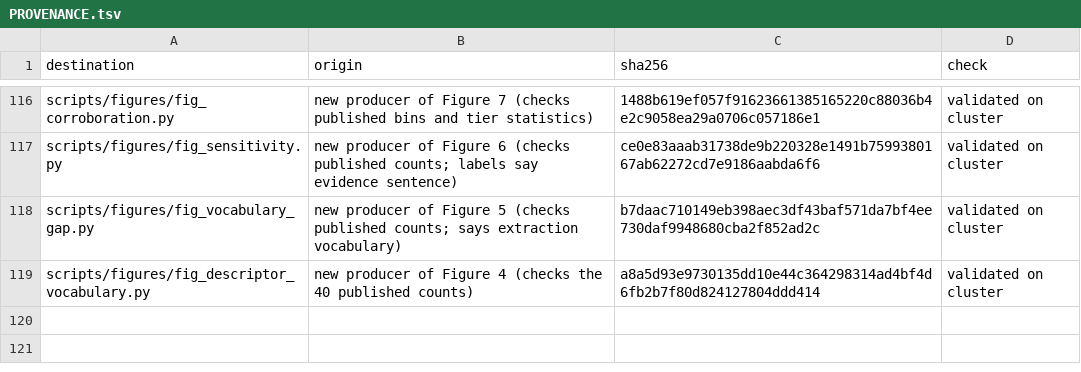
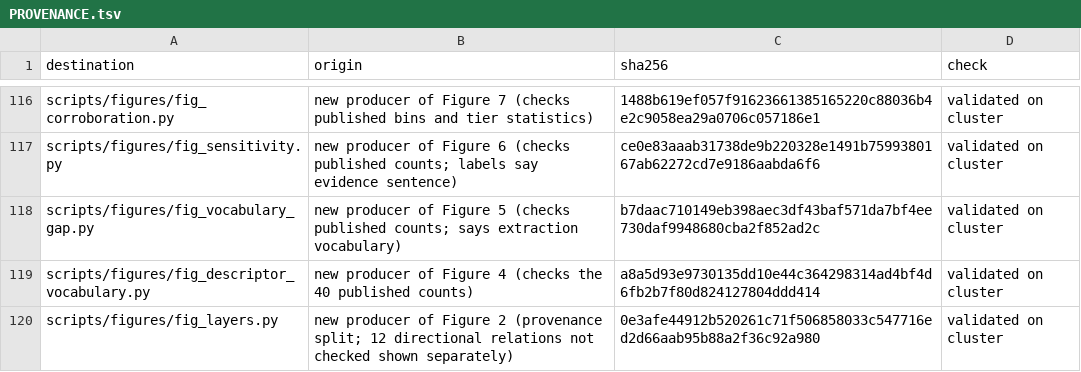
Before and after one commit to feriel21/ontogeorag-cageo, a TSV file: PROVENANCE.tsv, drawn as a sheet; only a part is shown, gaps mark what is left out; the diff names each change by its address in the sheet, - before the commit and + after, or states it on an @@ line.

Commit message:
figures: producer of Figure 2 (six assessments), directional row corrected

```diff
--- a/PROVENANCE.tsv
+++ b/PROVENANCE.tsv
+row 120: scripts/figures/fig_layers.py | new producer of Figure 2 (provenance split; 12 directional relations not checked shown separately) | 0e3afe44912b520261c71f506858033c547716ed2d66aab95b88a2f36c92a980 | validated on cluster
```
Also changed, not shown: 1 other file.
